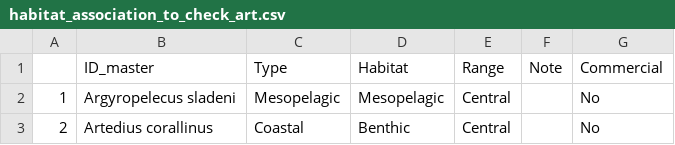
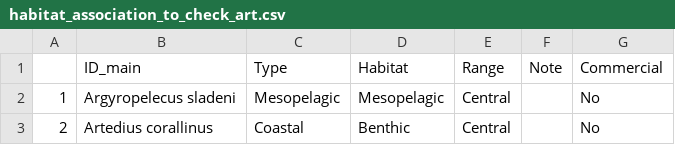
Before and after one commit to CalCOFI/CalCOFI_eDNA, a CSV file: data/habitat_association_to_check_art.csv, drawn as a sheet; only a part is shown.

```diff
--- a/data/habitat_association_to_check_art.csv
+++ b/data/habitat_association_to_check_art.csv
@@ -1,2 +1,2 @@
-,ID_master,Type,Habitat,Range,Note,Commercial,
+,ID_main,Type,Habitat,Range,Note,Commercial,
 1,Argyropelecus sladeni,Mesopelagic,Mesopelagic,Central,,No,
```
Also changed, not shown: 59 other files.
